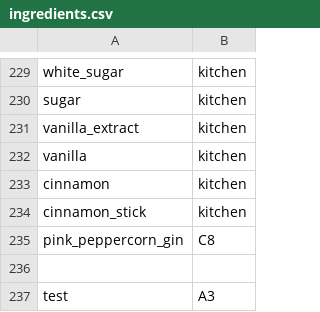
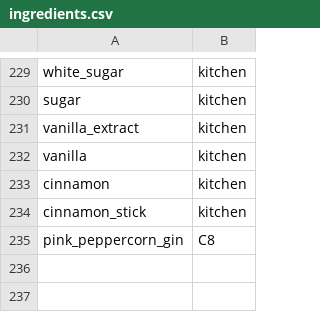
Before and after one commit to ali-clara/led-bar-menu, a CSV file: config/ingredients.csv, drawn as a sheet; only a part is shown, gaps mark what is left out.

Commit message:
Auto update

```diff
--- a/config/ingredients.csv
+++ b/config/ingredients.csv
@@ -235,3 +235 @@ cinnamon_stick, kitchen
 pink_peppercorn_gin,C8
-
-test,A3
```
